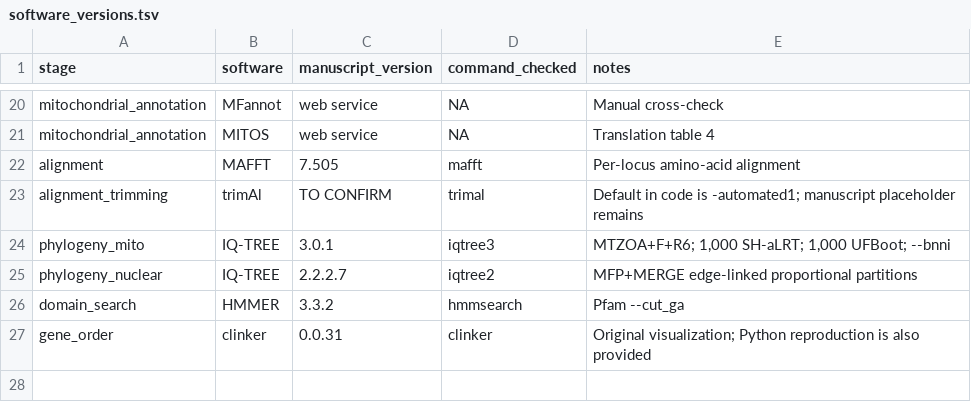
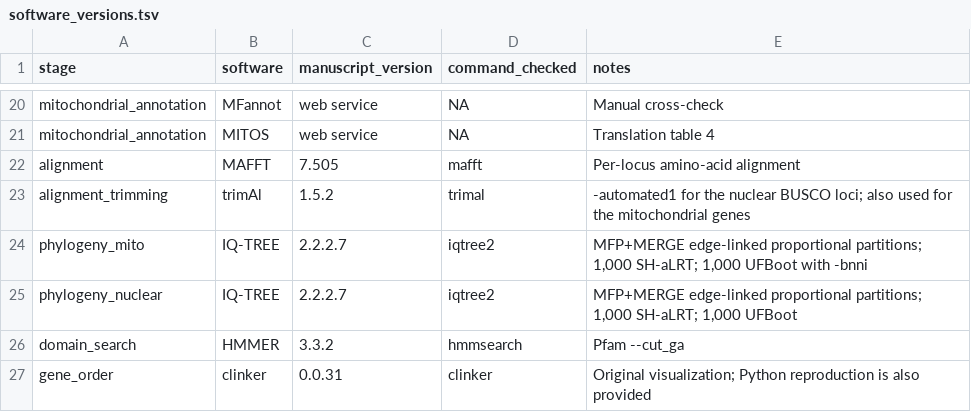
Before and after one commit to boli-research/myxozoa-reproducibility, a TSV file: metadata/software_versions.tsv, drawn as a sheet; only a part is shown, gaps mark what is left out.

Commit message:
Restrict repository to manuscript-consistent content
- Remove superseded nuclear run busco_core52.* (63 taxa/52 loci; contradicts the
  manuscript's 76-locus analysis and lacks the focal M. pronini isolates)
- Remove OrthoFinder species tree and the 18S-phylogeny script: neither analysis
  appears in the manuscript
- Correct Fig. 7 documentation: ordering tree is the nuclear ML tree pruned to the
  18 surveyed taxa, not an independent 18S tree (code map, figure contract,
  fig7_coulson docstring)
- software_versions.tsv: mitochondrial phylogeny was IQ-TREE 2.2.2.7 MFP+MERGE
  (not 3.0.1/MTZOA); record trimAl 1.5.2 -automated1 as actually run
- Add metadata/accession2species.txt: accession-to-species map for the 71 taxa
  of the nuclear tree (basis of the species labels in Fig. 6)
- README: drop references to removed files

```diff
--- a/metadata/software_versions.tsv
+++ b/metadata/software_versions.tsv
@@ -22,5 +22,5 @@ mitochondrial_annotation	MITOS	web service	NA	Translation table 4
 alignment	MAFFT	7.505	mafft	Per-locus amino-acid alignment
-alignment_trimming	trimAl	TO CONFIRM	trimal	Default in code is -automated1; manuscript placeholder remains
-phylogeny_mito	IQ-TREE	3.0.1	iqtree3	MTZOA+F+R6; 1,000 SH-aLRT; 1,000 UFBoot; --bnni
-phylogeny_nuclear	IQ-TREE	2.2.2.7	iqtree2	MFP+MERGE edge-linked proportional partitions
+alignment_trimming	trimAl	1.5.2	trimal	-automated1 for the nuclear BUSCO loci; also used for the mitochondrial genes
+phylogeny_mito	IQ-TREE	2.2.2.7	iqtree2	MFP+MERGE edge-linked proportional partitions; 1,000 SH-aLRT; 1,000 UFBoot with -bnni
+phylogeny_nuclear	IQ-TREE	2.2.2.7	iqtree2	MFP+MERGE edge-linked proportional partitions; 1,000 SH-aLRT; 1,000 UFBoot
 domain_search	HMMER	3.3.2	hmmsearch	Pfam --cut_ga
```
Also changed, not shown: metadata/manuscript_code_map.tsv, 9 other files.
